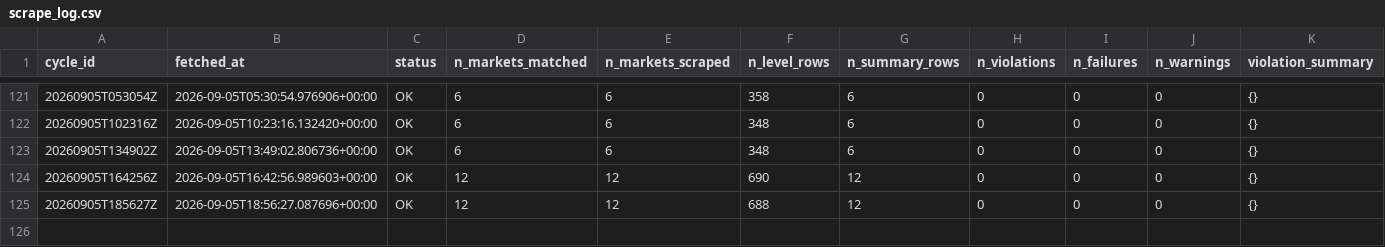
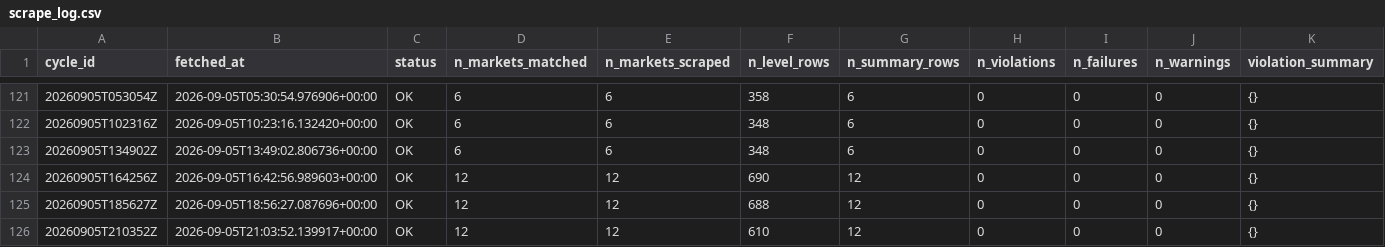
Before and after one commit to ericzzhang27-sys/Kalshi-Weather-Trading, a CSV file: data/raw/kalshi_orderbooks/scrape_log.csv, drawn as a sheet; only a part is shown, gaps mark what is left out; rows hold the shown columns only; the diff names each change by its address in the sheet, - before the commit and + after, or states it on an @@ line.

```diff
--- a/data/raw/kalshi_orderbooks/scrape_log.csv
+++ b/data/raw/kalshi_orderbooks/scrape_log.csv
+row 126: 20260905T210352Z | 2026-09-05T21:03:52.139917+00:00 | OK | 12 | 12 | 610 | 12 | 0 | 0 | 0 | {}
```
Also changed, not shown: data/raw/kalshi_orderbooks/orderbook_summary_202609.csv, 4 other files.
